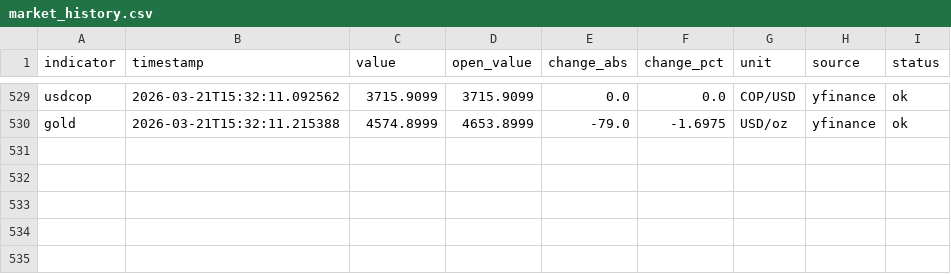
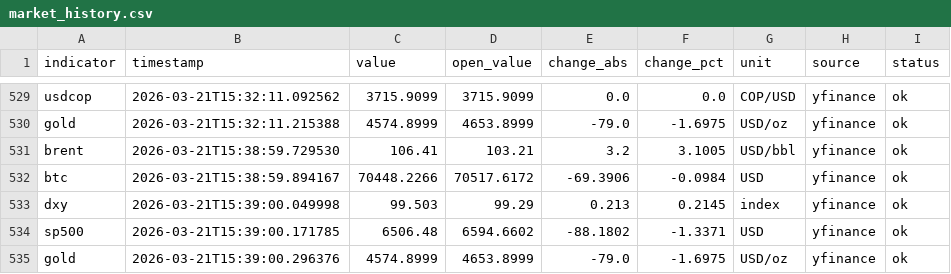
Before and after one commit to juanjo-geo/financial-agent, a CSV file: data/historical/market_history.csv, drawn as a sheet; only a part is shown, gaps mark what is left out.

```diff
--- a/data/historical/market_history.csv
+++ b/data/historical/market_history.csv
@@ -530 +530,6 @@ usdcop,2026-03-21T15:32:11.092562,3715.9099,3715.9099,0.0,0.0,COP/USD,yfinance,o
 gold,2026-03-21T15:32:11.215388,4574.8999,4653.8999,-79.0,-1.6975,USD/oz,yfinance,ok
+brent,2026-03-21T15:38:59.729530,106.41,103.21,3.2,3.1005,USD/bbl,yfinance,ok
+btc,2026-03-21T15:38:59.894167,70448.2266,70517.6172,-69.3906,-0.0984,USD,yfinance,ok
+dxy,2026-03-21T15:39:00.049998,99.503,99.29,0.213,0.2145,index,yfinance,ok
+sp500,2026-03-21T15:39:00.171785,6506.48,6594.6602,-88.1802,-1.3371,USD,yfinance,ok
+gold,2026-03-21T15:39:00.296376,4574.8999,4653.8999,-79.0,-1.6975,USD/oz,yfinance,ok
```
Also changed, not shown: data/processed/latest_snapshot.csv, data/processed/market_clean.csv, 1 other file.
